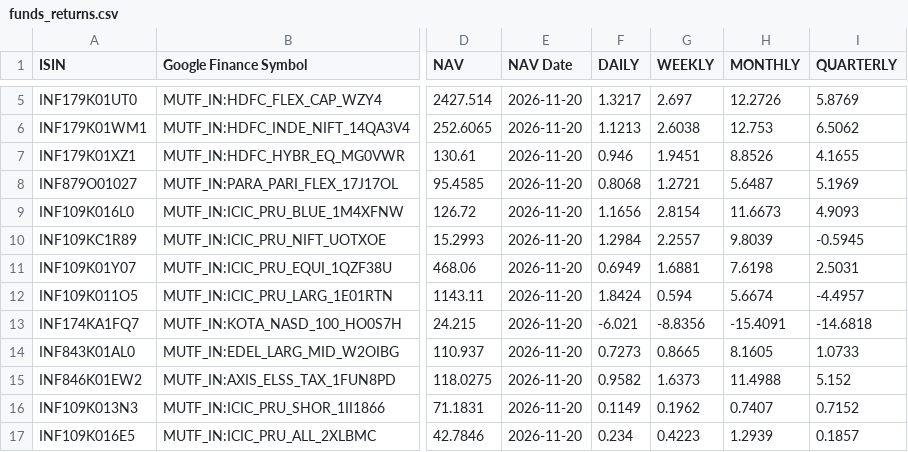
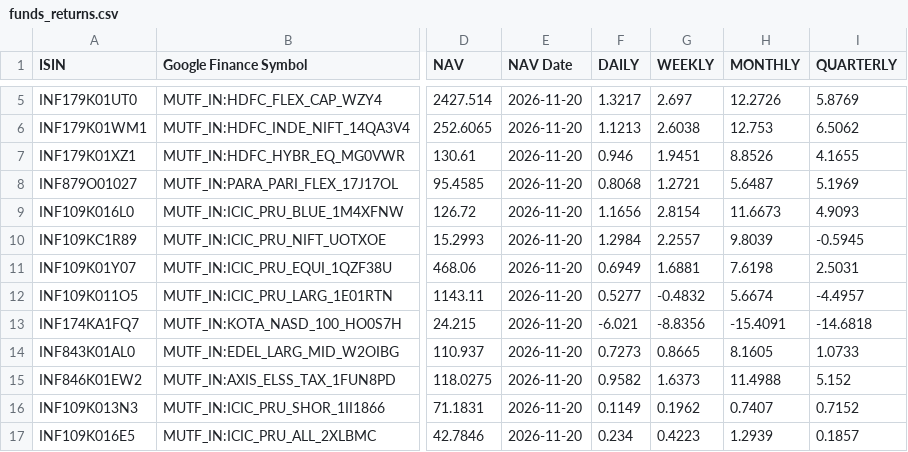
Before and after one commit to vkpandey82/mfpublicinfo, a CSV file: funds_returns.csv, drawn as a sheet; only a part is shown, gaps mark what is left out; the diff names each change by its address in the sheet, - before the commit and + after, or states it on an @@ line.

```diff
--- a/funds_returns.csv
+++ b/funds_returns.csv
-F12 (DAILY): 1.8424
+F12 (DAILY): 0.5277
-G12 (WEEKLY): 0.594
+G12 (WEEKLY): -0.4832
```
Also changed, not shown: 1 other file.
